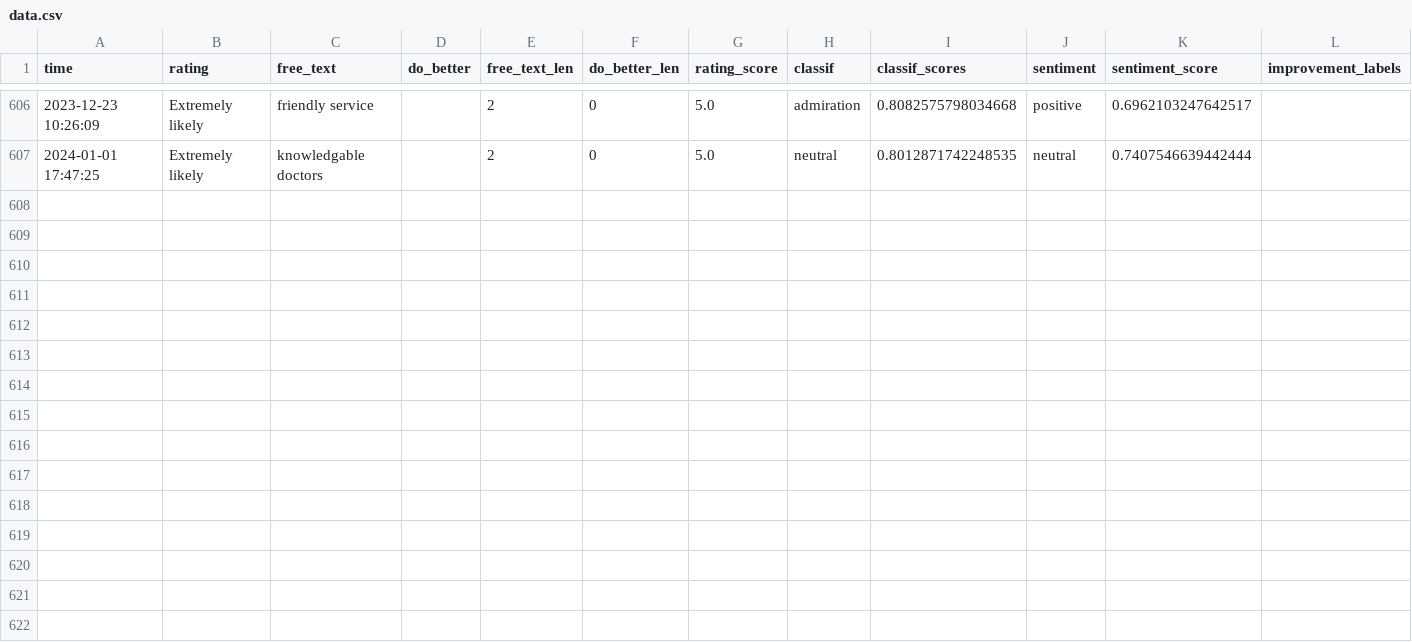
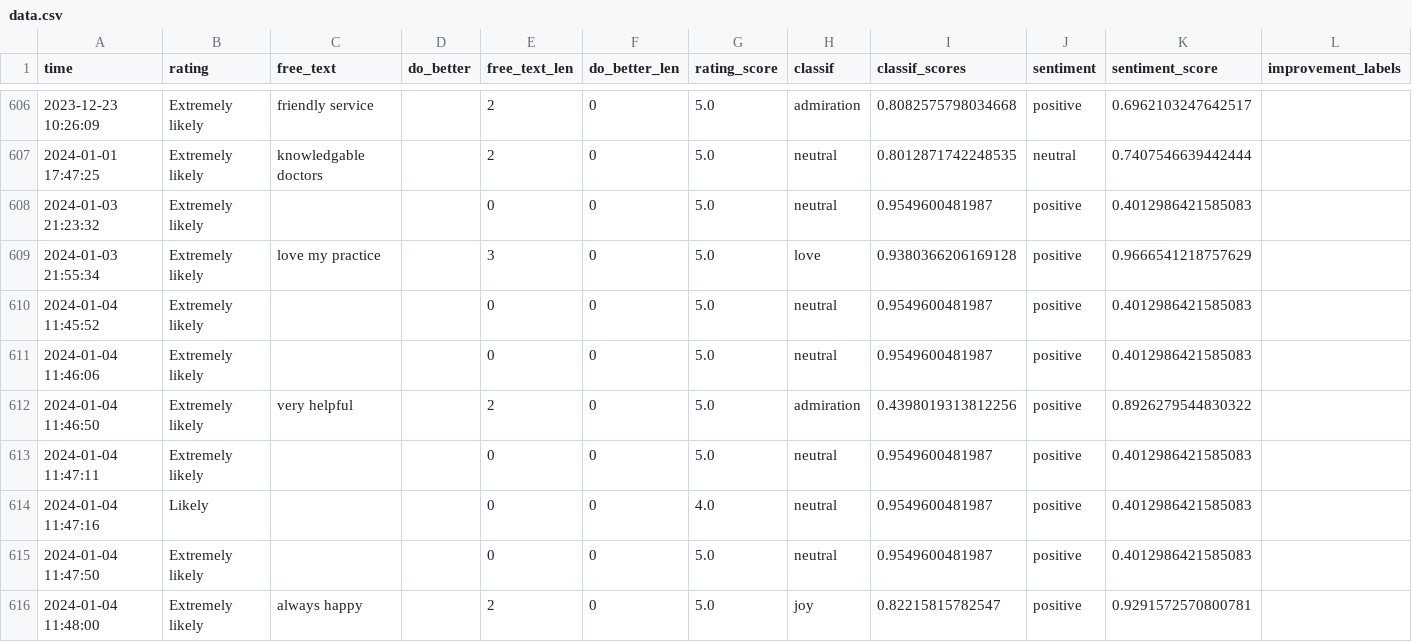
Before and after one commit to janduplessis883/friends-and-family-test-analysis, a CSV file: friendsfamilytest/data/data.csv, drawn as a sheet; only a part is shown, gaps mark what is left out; the diff covers the shown part only; the diff names each change by its address in the sheet, - before the commit and + after, or states it on an @@ line.

Commit message:
Automated commit via Python script - 2024-01-04 13:33

```diff
--- a/friendsfamilytest/data/data.csv
+++ b/friendsfamilytest/data/data.csv
+row 608: 2024-01-03 21:23:32 | Extremely likely |  |  | 0 | 0 | 5.0 | neutral | 0.9549600481987 | positive | 0.4012986421585083
+row 609: 2024-01-03 21:55:34 | Extremely likely | love my practice |  | 3 | 0 | 5.0 | love | 0.9380366206169128 | positive | 0.9666541218757629
+row 610: 2024-01-04 11:45:52 | Extremely likely |  |  | 0 | 0 | 5.0 | neutral | 0.9549600481987 | positive | 0.4012986421585083
+row 611: 2024-01-04 11:46:06 | Extremely likely |  |  | 0 | 0 | 5.0 | neutral | 0.9549600481987 | positive | 0.4012986421585083
+row 612: 2024-01-04 11:46:50 | Extremely likely | very helpful |  | 2 | 0 | 5.0 | admiration | 0.4398019313812256 | positive | 0.8926279544830322
+row 613: 2024-01-04 11:47:11 | Extremely likely |  |  | 0 | 0 | 5.0 | neutral | 0.9549600481987 | positive | 0.4012986421585083
+row 614: 2024-01-04 11:47:16 | Likely |  |  | 0 | 0 | 4.0 | neutral | 0.9549600481987 | positive | 0.4012986421585083
+row 615: 2024-01-04 11:47:50 | Extremely likely |  |  | 0 | 0 | 5.0 | neutral | 0.9549600481987 | positive | 0.4012986421585083
+row 616: 2024-01-04 11:48:00 | Extremely likely | always happy |  | 2 | 0 | 5.0 | joy | 0.82215815782547 | positive | 0.9291572570800781
```
Also changed, not shown: 9 added rows elsewhere in this file.
